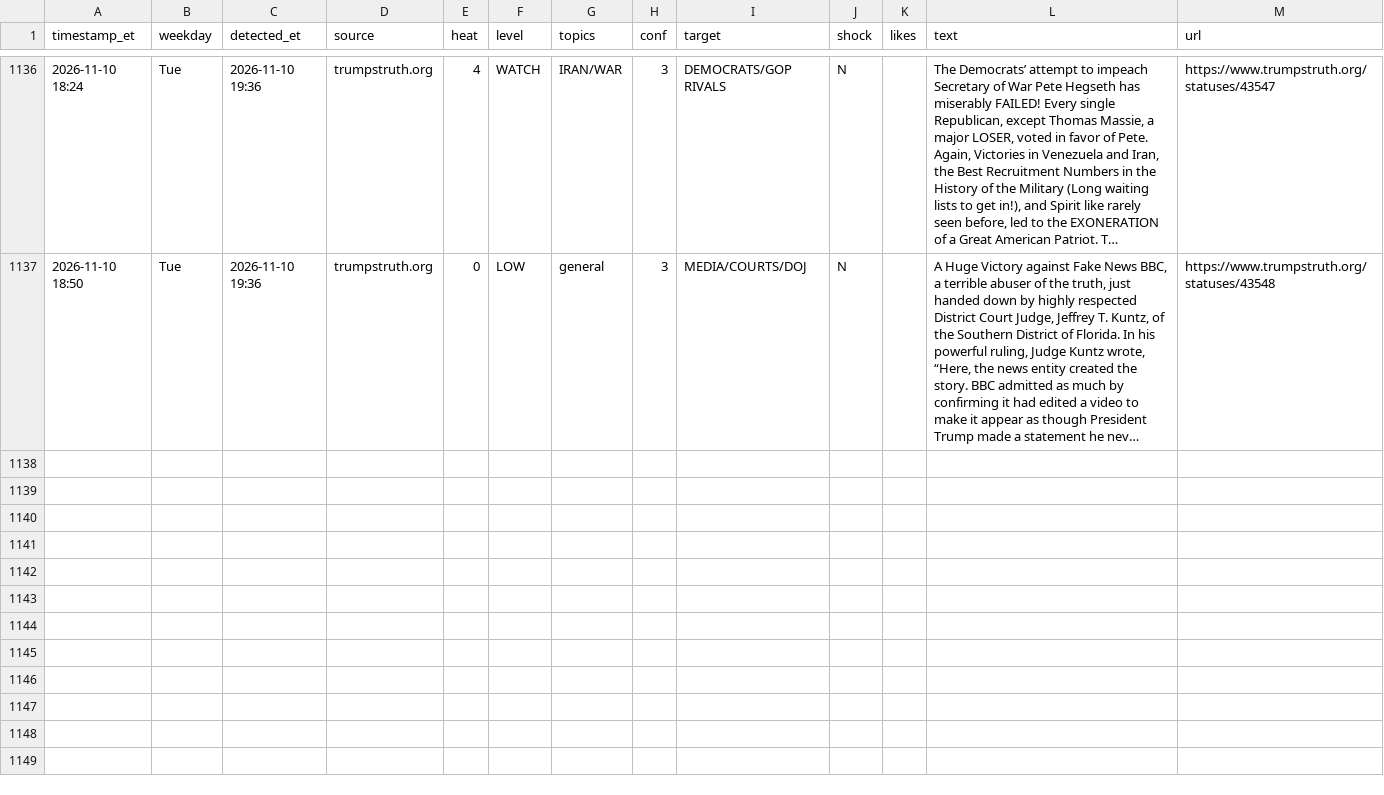
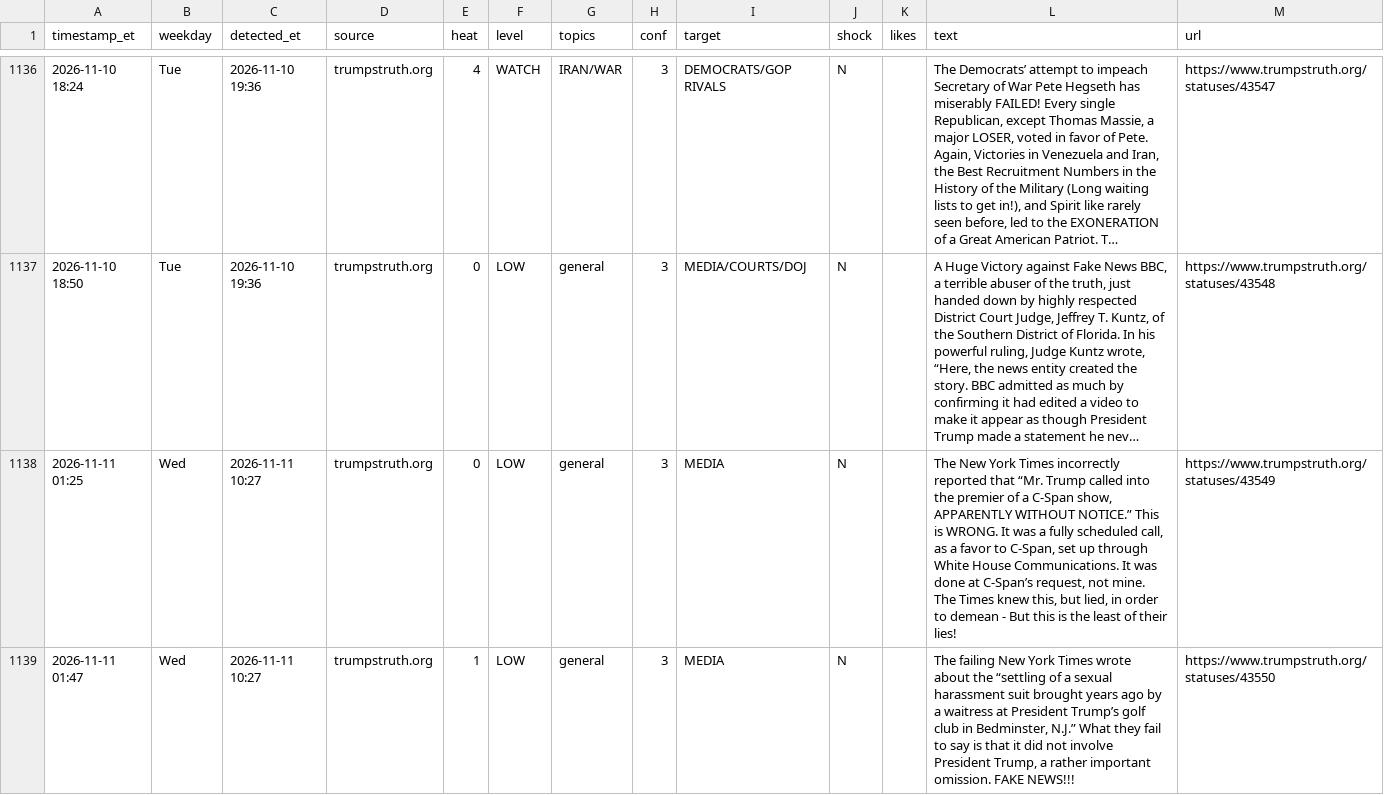
Before and after one commit to dlarimore/trump-post-watch, a CSV file: alert_log.csv, drawn as a sheet; only a part is shown, gaps mark what is left out; long unchanged cells end in …; the diff names each change by its address in the sheet, - before the commit and + after, or states it on an @@ line.

```diff
--- a/alert_log.csv
+++ b/alert_log.csv
+row 1138: 2026-11-11 01:25 | Wed | 2026-11-11 10:27 | trumpstruth.org | 0 | LOW | general | 3 | MEDIA | N |  | The New York Times incorrectly reported that “Mr. Trump called into the premier of a C-Span show, APPARENTLY WITHOUT NOTICE.” This is WRONG. It was a fully scheduled call, as a favor to C-Span, set up through White House Communications. It was done at C-Span’s request, not mine. The Times knew this, but lied, in order to demean - But this is the least of their lies! | https://www.trumpstruth.org/statuses/43549
+row 1139: 2026-11-11 01:47 | Wed | 2026-11-11 10:27 | trumpstruth.org | 1 | LOW | general | 3 | MEDIA | N |  | The failing New York Times wrote about the “settling of a sexual harassment suit brought years ago by a waitress at President Trump’s golf club in Bedminster, N.J.” What they fail to say is that it did not involve President Trump, a rather important omission. FAKE NEWS!!! | https://www.trumpstruth.org/statuses/43550
```
Also changed, not shown: 1 other file.
